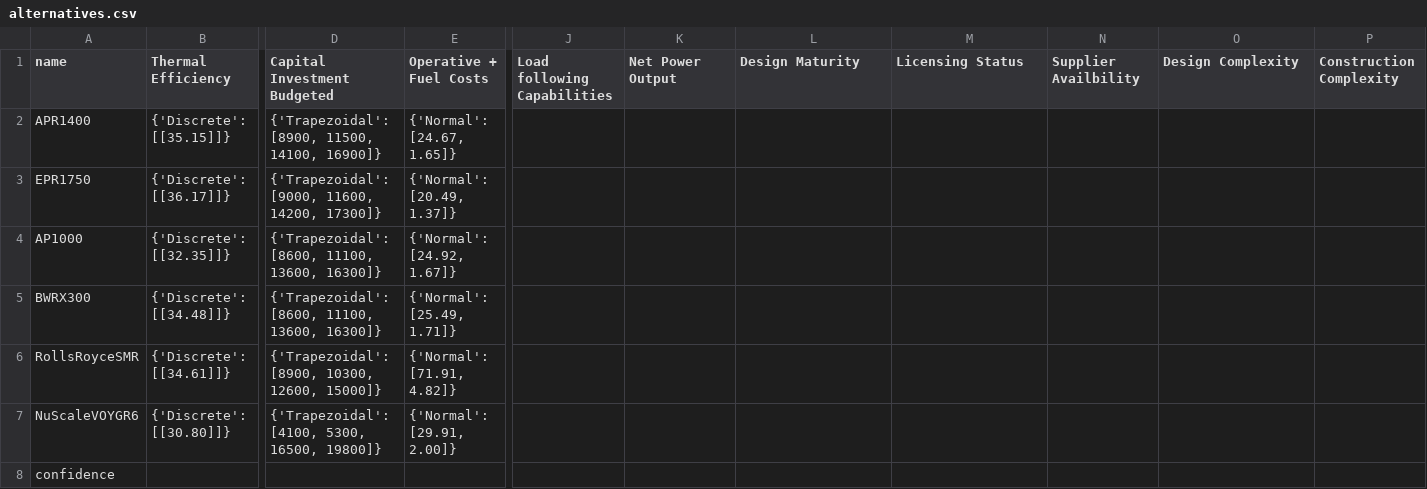
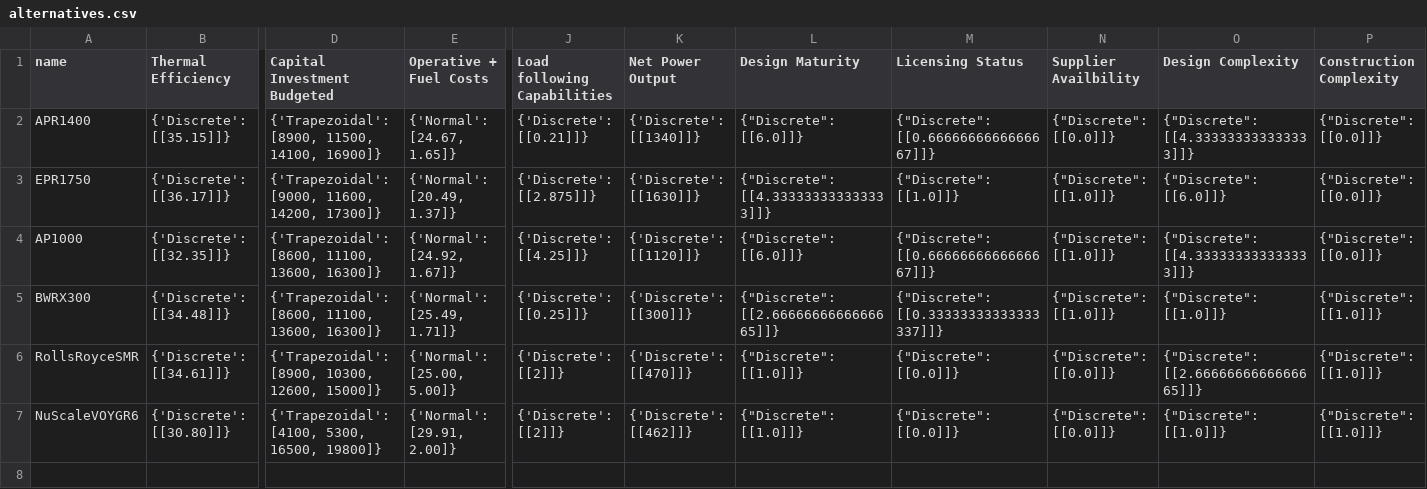
Before and after one commit to simo-pagliu/Master-Thesis, a CSV file: 02 - Value Functions/aggregatedresults/CH/alternatives.csv, drawn as a sheet; only a part is shown, gaps mark what is left out; rows hold the shown columns only; the diff names each change by its address in the sheet, - before the commit and + after, or states it on an @@ line.

```diff
--- a/02 - Value Functions/aggregatedresults/CH/alternatives.csv
+++ b/02 - Value Functions/aggregatedresults/CH/alternatives.csv
-J2 (Load following Capabilities): (empty)
+J2 (Load following Capabilities): {'Discrete': [[0.21]]}
-K2 (Net Power Output): (empty)
+K2 (Net Power Output): {'Discrete': [[1340]]}
-L2 (Design Maturity): (empty)
+L2 (Design Maturity): {"Discrete": [[6.0]]}
-M2 (Licensing Status): (empty)
+M2 (Licensing Status): {"Discrete": [[0.6666666666666667]]}
-N2 (Supplier Availbility): (empty)
+N2 (Supplier Availbility): {"Discrete": [[0.0]]}
-O2 (Design Complexity): (empty)
+O2 (Design Complexity): {"Discrete": [[4.333333333333333]]}
-P2:P4 (Construction Complexity): (empty)
+P2:P4 (Construction Complexity): {"Discrete": [[0.0]]}
-J3 (Load following Capabilities): (empty)
+J3 (Load following Capabilities): {'Discrete': [[2.875]]}
-K3 (Net Power Output): (empty)
+K3 (Net Power Output): {'Discrete': [[1630]]}
-L3 (Design Maturity): (empty)
+L3 (Design Maturity): {"Discrete": [[4.333333333333333]]}
-M3 (Licensing Status): (empty)
+M3 (Licensing Status): {"Discrete": [[1.0]]}
-N3:N5 (Supplier Availbility): (empty)
+N3:N5 (Supplier Availbility): {"Discrete": [[1.0]]}
-O3 (Design Complexity): (empty)
+O3 (Design Complexity): {"Discrete": [[6.0]]}
-J4 (Load following Capabilities): (empty)
+J4 (Load following Capabilities): {'Discrete': [[4.25]]}
-K4 (Net Power Output): (empty)
+K4 (Net Power Output): {'Discrete': [[1120]]}
-L4 (Design Maturity): (empty)
+L4 (Design Maturity): {"Discrete": [[6.0]]}
-M4 (Licensing Status): (empty)
+M4 (Licensing Status): {"Discrete": [[0.6666666666666667]]}
-O4 (Design Complexity): (empty)
+O4 (Design Complexity): {"Discrete": [[4.333333333333333]]}
-J5 (Load following Capabilities): (empty)
+J5 (Load following Capabilities): {'Discrete': [[0.25]]}
-K5 (Net Power Output): (empty)
+K5 (Net Power Output): {'Discrete': [[300]]}
-L5 (Design Maturity): (empty)
+L5 (Design Maturity): {"Discrete": [[2.6666666666666665]]}
-M5 (Licensing Status): (empty)
+M5 (Licensing Status): {"Discrete": [[0.33333333333333337]]}
-O5 (Design Complexity): (empty)
+O5 (Design Complexity): {"Discrete": [[1.0]]}
-P5:P7 (Construction Complexity): (empty)
+P5:P7 (Construction Complexity): {"Discrete": [[1.0]]}
-E6 (Operative + Fuel Costs): {'Normal': [71.91, 4.82]}
+E6 (Operative + Fuel Costs): {'Normal': [25.00, 5.00]}
-J6:J7 (Load following Capabilities): (empty)
+J6:J7 (Load following Capabilities): {'Discrete': [[2]]}
-K6 (Net Power Output): (empty)
+K6 (Net Power Output): {'Discrete': [[470]]}
-L6:L7 (Design Maturity): (empty)
+L6:L7 (Design Maturity): {"Discrete": [[1.0]]}
-M6:M7 (Licensing Status): (empty)
+M6:M7 (Licensing Status): {"Discrete": [[0.0]]}
-N6:N7 (Supplier Availbility): (empty)
+N6:N7 (Supplier Availbility): {"Discrete": [[0.0]]}
-O6 (Design Complexity): (empty)
+O6 (Design Complexity): {"Discrete": [[2.6666666666666665]]}
-K7 (Net Power Output): (empty)
+K7 (Net Power Output): {'Discrete': [[462]]}
-O7 (Design Complexity): (empty)
+O7 (Design Complexity): {"Discrete": [[1.0]]}
-row 8: confidence
```
Also changed, not shown: 02 - Value Functions/aggregatedresults/FR/alternatives.csv, 02 - Value Functions/aggregatedresults/IT/alternatives.csv, 3 other files.
